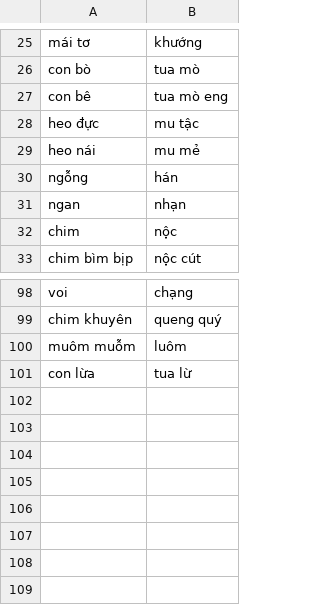
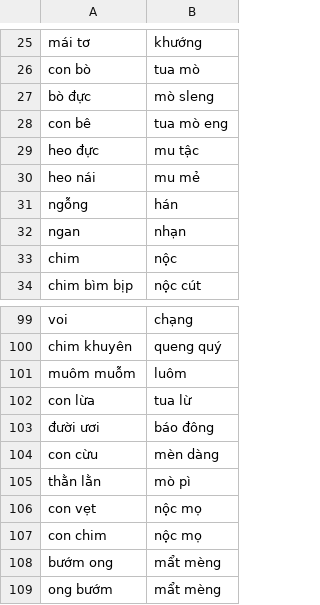
Before and after one commit to maduc238/viet_to_tay, a CSV file: dictionary/con vật.csv, drawn as a sheet; only a part is shown, gaps mark what is left out; the diff names each change by its address in the sheet, - before the commit and + after, or states it on an @@ line.

```diff
--- a/dictionary/con vật.csv
+++ b/dictionary/con vật.csv
+row 27: bò đực | mò sleng
+row 103: đười ươi | báo đông
+row 104: con cừu | mèn dàng
+row 105: thằn lằn | mò pì
+row 106: con vẹt | nộc mọ
+row 107: con chim | nộc mọ
+row 108: bướm ong | mẩt mèng
+row 109: ong bướm | mẩt mèng
```
Also changed, not shown: dictionary/danh xưng.csv, dictionary/sự vật.csv, 6 other files.
